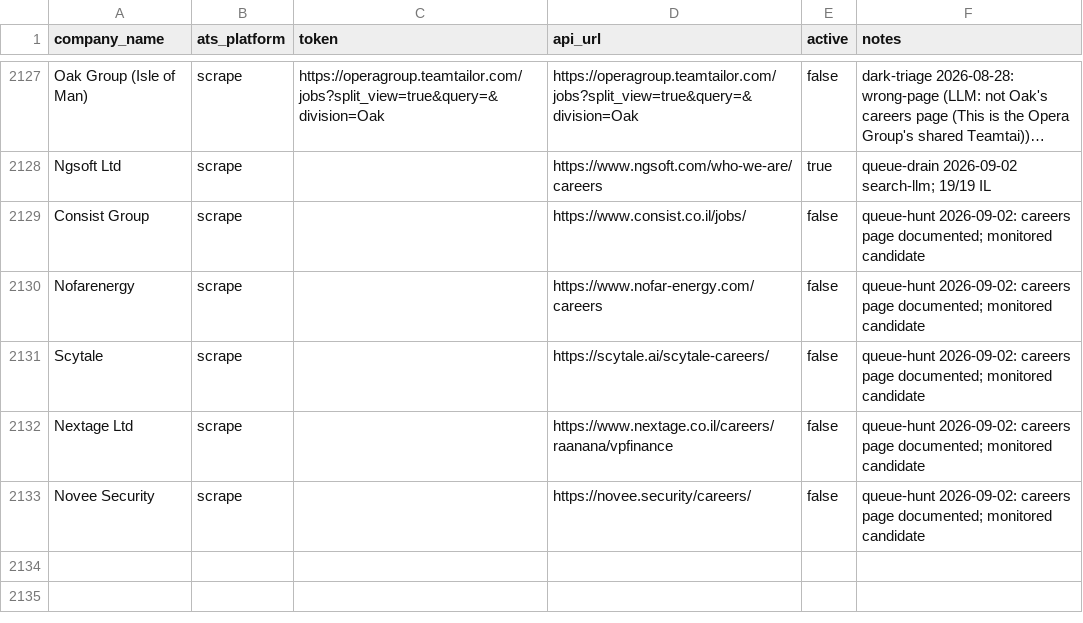
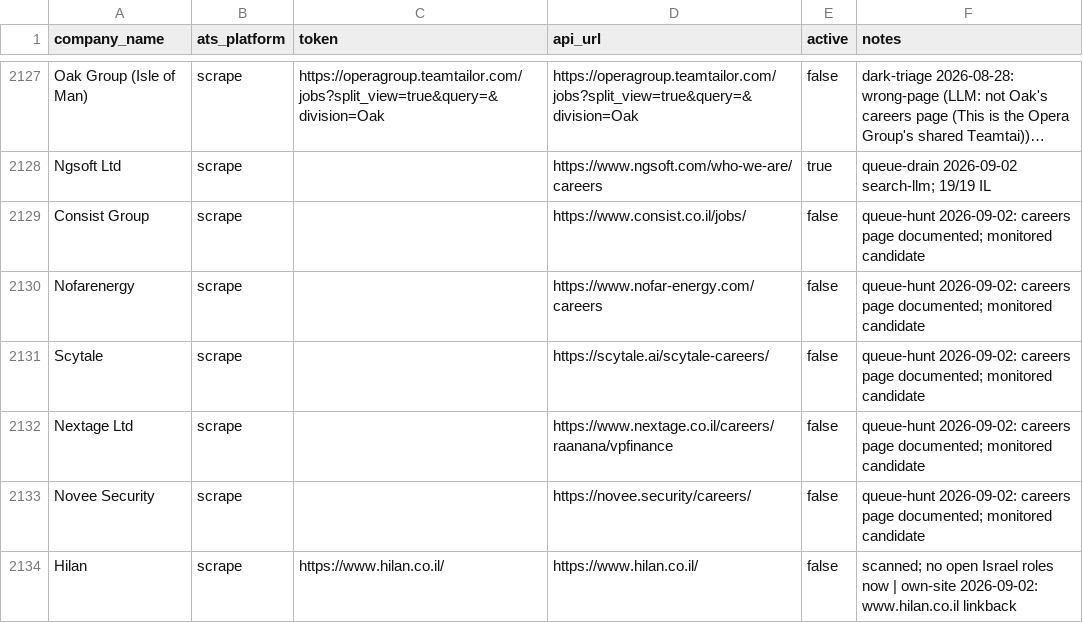
Before and after one commit to AnalystJobsIL/pipeline, a CSV file: companies.csv, drawn as a sheet; only a part is shown, gaps mark what is left out; long unchanged cells end in ….

Commit message:
auto-expand: crack more companies 2026-09-02T01:34 (schedule run 33566444517) [skip ci] (row-merged)

```diff
--- a/companies.csv
+++ b/companies.csv
@@ -2133 +2133,2 @@ Nextage Ltd,scrape,,https://www.nextage.co.il/careers/raanana/vpfinance,false,qu
 Novee Security,scrape,,https://novee.security/careers/,false,queue-hunt 2026-09-02: careers page documented; monitored candidate
+Hilan,scrape,https://www.hilan.co.il/,https://www.hilan.co.il/,false,scanned; no open Israel roles now | own-site 2026-09-02: www.hilan.co.il linkback
```
Also changed, not shown: 3 other files.
